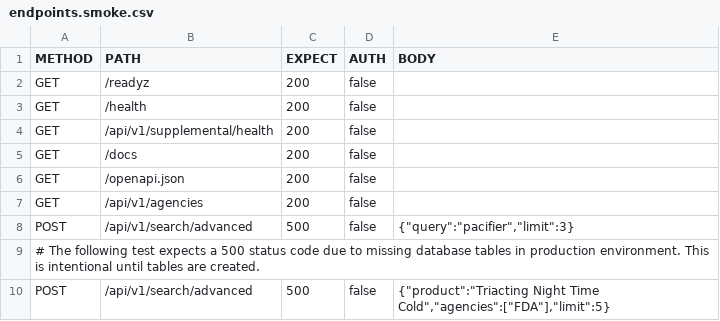
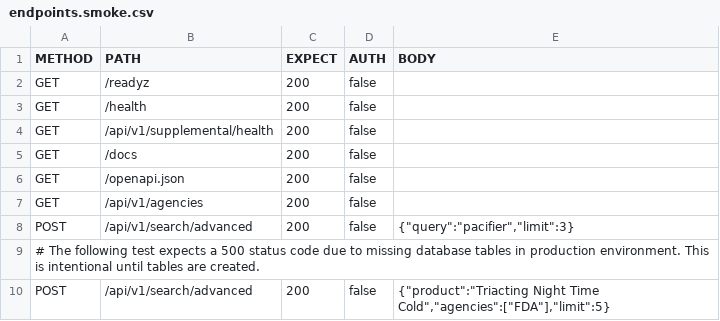
Before and after one commit to rockmrack/CrownSafe, a CSV file: smoke/endpoints.smoke.csv, drawn as a sheet.

Commit message:
fix: update smoke test to expect 200 for search endpoint (database is now working)

```diff
--- a/smoke/endpoints.smoke.csv
+++ b/smoke/endpoints.smoke.csv
@@ -7,4 +7,4 @@ GET,/openapi.json,200,false,
 GET,/api/v1/agencies,200,false,
-POST,/api/v1/search/advanced,500,false,"{""query"":""pacifier"",""limit"":3}"
+POST,/api/v1/search/advanced,200,false,"{""query"":""pacifier"",""limit"":3}"
 # The following test expects a 500 status code due to missing database tables in production environment. This is intentional until tables are created.
-POST,/api/v1/search/advanced,500,false,"{""product"":""Triacting Night Time Cold"",""agencies"":[""FDA""],""limit"":5}"
+POST,/api/v1/search/advanced,200,false,"{""product"":""Triacting Night Time Cold"",""agencies"":[""FDA""],""limit"":5}"
```
